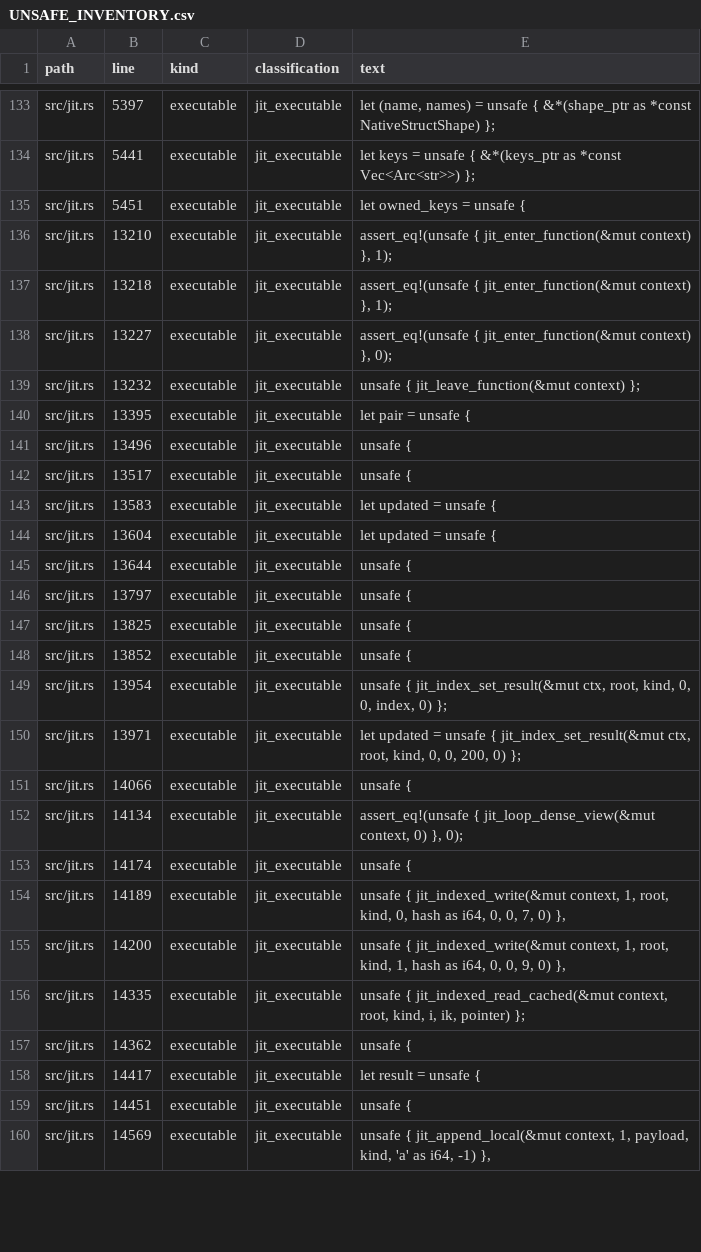
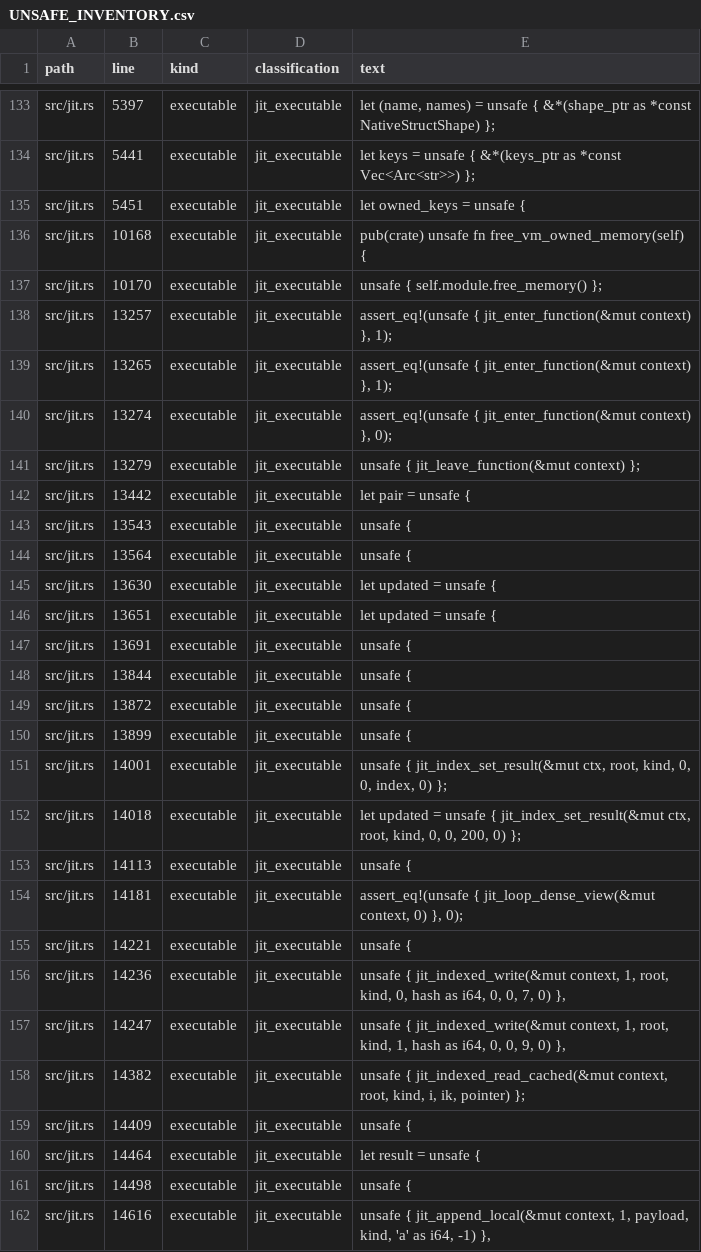
Before and after one commit to kujolang/kujo, a CSV file: docs/generated/UNSAFE_INVENTORY.csv, drawn as a sheet; only a part is shown, gaps mark what is left out; the diff covers the shown part only.

```diff
--- a/docs/generated/UNSAFE_INVENTORY.csv
+++ b/docs/generated/UNSAFE_INVENTORY.csv
@@ -135,26 +135,28 @@ path,line,kind,classification,text
 "src/jit.rs",5451,"executable","jit_executable","        let owned_keys = unsafe {"
-"src/jit.rs",13210,"executable","jit_executable","        assert_eq!(unsafe { jit_enter_function(&mut context) }, 1);"
-"src/jit.rs",13218,"executable","jit_executable","        assert_eq!(unsafe { jit_enter_function(&mut context) }, 1);"
-"src/jit.rs",13227,"executable","jit_executable","        assert_eq!(unsafe { jit_enter_function(&mut context) }, 0);"
-"src/jit.rs",13232,"executable","jit_executable","        unsafe { jit_leave_function(&mut context) };"
-"src/jit.rs",13395,"executable","jit_executable","                        let pair = unsafe {"
-"src/jit.rs",13496,"executable","jit_executable","                        unsafe {"
-"src/jit.rs",13517,"executable","jit_executable","                        unsafe {"
-"src/jit.rs",13583,"executable","jit_executable","                let updated = unsafe {"
-"src/jit.rs",13604,"executable","jit_executable","            let updated = unsafe {"
-"src/jit.rs",13644,"executable","jit_executable","                unsafe {"
-"src/jit.rs",13797,"executable","jit_executable","                    unsafe {"
-"src/jit.rs",13825,"executable","jit_executable","                unsafe {"
-"src/jit.rs",13852,"executable","jit_executable","                unsafe {"
-"src/jit.rs",13954,"executable","jit_executable","                        unsafe { jit_index_set_result(&mut ctx, root, kind, 0, 0, index, 0) };"
-"src/jit.rs",13971,"executable","jit_executable","                let updated = unsafe { jit_index_set_result(&mut ctx, root, kind, 0, 0, 200, 0) };"
-"src/jit.rs",14066,"executable","jit_executable","            unsafe {"
-"src/jit.rs",14134,"executable","jit_executable","        assert_eq!(unsafe { jit_loop_dense_view(&mut context, 0) }, 0);"
-"src/jit.rs",14174,"executable","jit_executable","                unsafe {"
-"src/jit.rs",14189,"executable","jit_executable","            unsafe { jit_indexed_write(&mut context, 1, root, kind, 0, hash as i64, 0, 0, 7, 0) },"
-"src/jit.rs",14200,"executable","jit_executable","            unsafe { jit_indexed_write(&mut context, 1, root, kind, 1, hash as i64, 0, 0, 9, 0) },"
-"src/jit.rs",14335,"executable","jit_executable","                    unsafe { jit_indexed_read_cached(&mut context, root, kind, i, ik, pointer) };"
-"src/jit.rs",14362,"executable","jit_executable","            unsafe {"
-"src/jit.rs",14417,"executable","jit_executable","            let result = unsafe {"
-"src/jit.rs",14451,"executable","jit_executable","        unsafe {"
-"src/jit.rs",14569,"executable","jit_executable","                unsafe { jit_append_local(&mut context, 1, payload, kind, 'a' as i64, -1) },"
+"src/jit.rs",10168,"executable","jit_executable","    pub(crate) unsafe fn free_vm_owned_memory(self) {"
+"src/jit.rs",10170,"executable","jit_executable","        unsafe { self.module.free_memory() };"
+"src/jit.rs",13257,"executable","jit_executable","        assert_eq!(unsafe { jit_enter_function(&mut context) }, 1);"
+"src/jit.rs",13265,"executable","jit_executable","        assert_eq!(unsafe { jit_enter_function(&mut context) }, 1);"
+"src/jit.rs",13274,"executable","jit_executable","        assert_eq!(unsafe { jit_enter_function(&mut context) }, 0);"
+"src/jit.rs",13279,"executable","jit_executable","        unsafe { jit_leave_function(&mut context) };"
+"src/jit.rs",13442,"executable","jit_executable","                        let pair = unsafe {"
+"src/jit.rs",13543,"executable","jit_executable","                        unsafe {"
+"src/jit.rs",13564,"executable","jit_executable","                        unsafe {"
+"src/jit.rs",13630,"executable","jit_executable","                let updated = unsafe {"
+"src/jit.rs",13651,"executable","jit_executable","            let updated = unsafe {"
+"src/jit.rs",13691,"executable","jit_executable","                unsafe {"
+"src/jit.rs",13844,"executable","jit_executable","                    unsafe {"
+"src/jit.rs",13872,"executable","jit_executable","                unsafe {"
+"src/jit.rs",13899,"executable","jit_executable","                unsafe {"
+"src/jit.rs",14001,"executable","jit_executable","                        unsafe { jit_index_set_result(&mut ctx, root, kind, 0, 0, index, 0) };"
+"src/jit.rs",14018,"executable","jit_executable","                let updated = unsafe { jit_index_set_result(&mut ctx, root, kind, 0, 0, 200, 0) };"
+"src/jit.rs",14113,"executable","jit_executable","            unsafe {"
+"src/jit.rs",14181,"executable","jit_executable","        assert_eq!(unsafe { jit_loop_dense_view(&mut context, 0) }, 0);"
+"src/jit.rs",14221,"executable","jit_executable","                unsafe {"
+"src/jit.rs",14236,"executable","jit_executable","            unsafe { jit_indexed_write(&mut context, 1, root, kind, 0, hash as i64, 0, 0, 7, 0) },"
+"src/jit.rs",14247,"executable","jit_executable","            unsafe { jit_indexed_write(&mut context, 1, root, kind, 1, hash as i64, 0, 0, 9, 0) },"
+"src/jit.rs",14382,"executable","jit_executable","                    unsafe { jit_indexed_read_cached(&mut context, root, kind, i, ik, pointer) };"
+"src/jit.rs",14409,"executable","jit_executable","            unsafe {"
+"src/jit.rs",14464,"executable","jit_executable","            let result = unsafe {"
+"src/jit.rs",14498,"executable","jit_executable","        unsafe {"
+"src/jit.rs",14616,"executable","jit_executable","                unsafe { jit_append_local(&mut context, 1, payload, kind, 'a' as i64, -1) },"
```
Also changed, not shown: 4 added rows and 47 edited cells elsewhere in this file, docs/generated/V1_CODE_TODO_TRIAGE.csv, 7 other files.
